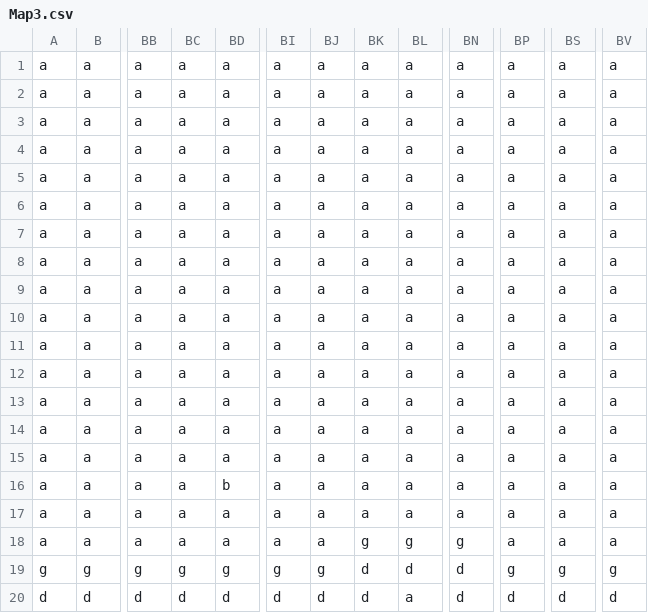
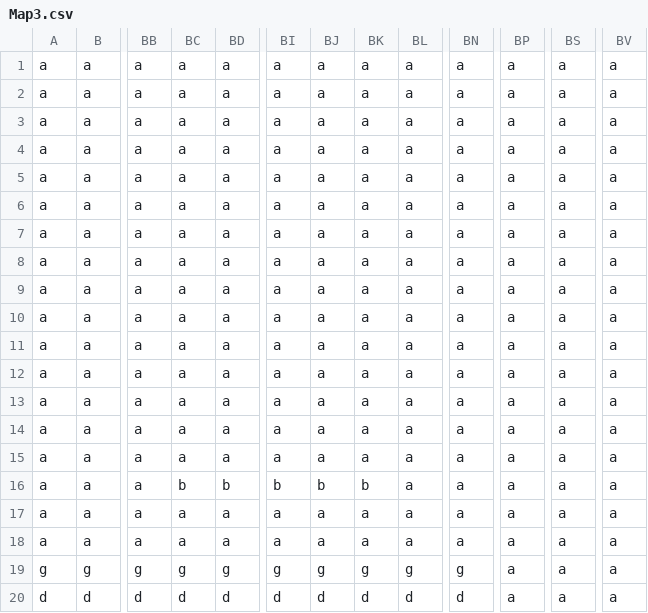
Before and after one commit to liamma06/SuperMario-Brawlstars, a CSV file: Map3.csv, drawn as a sheet; only a part is shown, gaps mark what is left out; the diff names each change by its address in the sheet, - before the commit and + after, or states it on an @@ line.

```diff
--- a/Map3.csv
+++ b/Map3.csv
-BC16: a
+BC16: b
-BI16: a
+BI16: b
-BJ16: a
+BJ16: b
-BK16: a
+BK16: b
-BK18: g
+BK18: a
-BL18: g
+BL18: a
-BN18: g
+BN18: a
-BK19: d
+BK19: g
-BL19: d
+BL19: g
-BN19: d
+BN19: g
-BP19: g
+BP19: a
-BS19: g
+BS19: a
-BV19: g
+BV19: a
-BL20: a
+BL20: d
-BP20: d
+BP20: a
-BS20: d
+BS20: a
-BV20: d
+BV20: a
```
Also changed, not shown: 2 other files.
